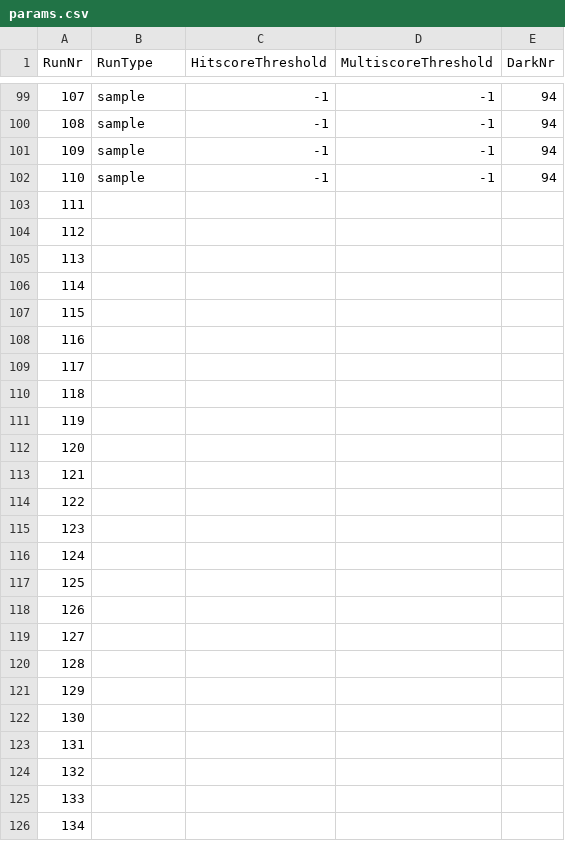
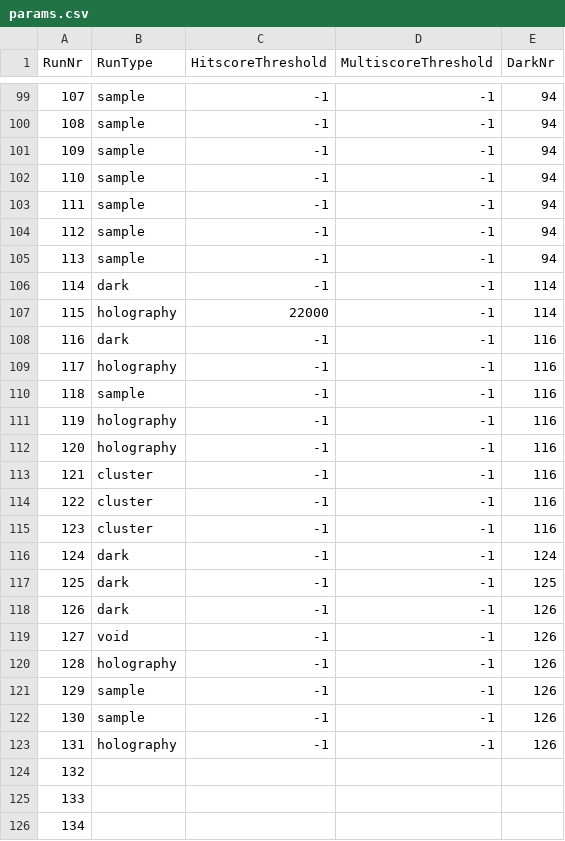
Before and after one commit to FXIhub/hummingbird, a CSV file: params.csv, drawn as a sheet; only a part is shown, gaps mark what is left out.

Commit message:
updated params.csv

```diff
--- a/params.csv
+++ b/params.csv
@@ -102,23 +102,23 @@ RunNr;RunType;HitscoreThreshold;MultiscoreThreshold;DarkNr
 110;sample;-1;-1;94
-111;;;;
-112;;;;
-113;;;;
-114;;;;
-115;;;;
-116;;;;
-117;;;;
-118;;;;
-119;;;;
-120;;;;
-121;;;;
-122;;;;
-123;;;;
-124;;;;
-125;;;;
-126;;;;
-127;;;;
-128;;;;
-129;;;;
-130;;;;
-131;;;;
+111;sample;-1;-1;94
+112;sample;-1;-1;94
+113;sample;-1;-1;94
+114;dark;-1;-1;114
+115;holography;22000;-1;114
+116;dark;-1;-1;116
+117;holography;-1;-1;116
+118;sample;-1;-1;116
+119;holography;-1;-1;116
+120;holography;-1;-1;116
+121;cluster;-1;-1;116
+122;cluster;-1;-1;116
+123;cluster;-1;-1;116
+124;dark;-1;-1;124
+125;dark;-1;-1;125
+126;dark;-1;-1;126
+127;void;-1;-1;126
+128;holography;-1;-1;126
+129;sample;-1;-1;126
+130;sample;-1;-1;126
+131;holography;-1;-1;126
 132;;;;
```
